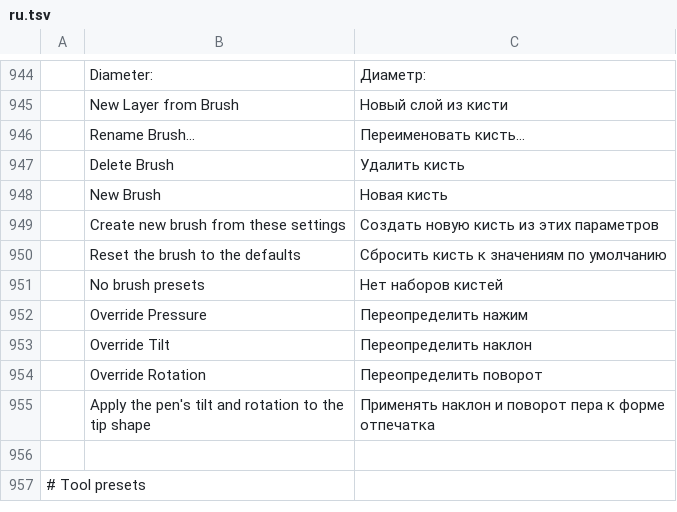
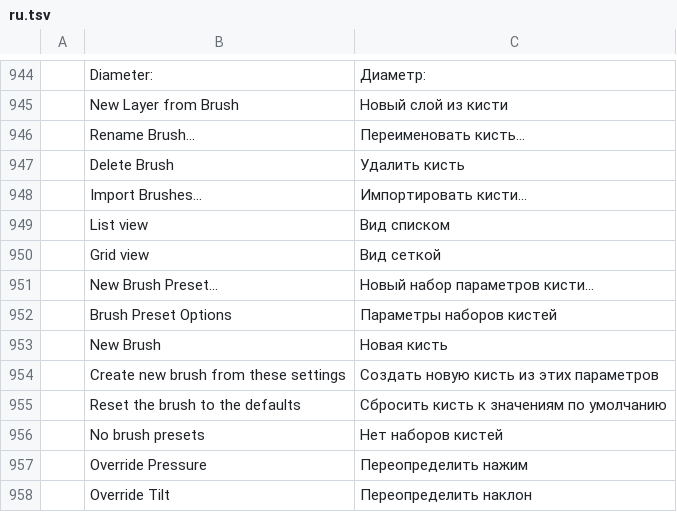
Before and after one commit to jorgerjimenez/United-Editer, a TSV file: photocraft/crates/ui-egui/src/i18n/ru.tsv, drawn as a sheet; only a part is shown, gaps mark what is left out; the shorter side is filled out with more unchanged rows.

```diff
--- a/photocraft/crates/ui-egui/src/i18n/ru.tsv
+++ b/photocraft/crates/ui-egui/src/i18n/ru.tsv
@@ -947,2 +947,7 @@
 	Delete Brush	Удалить кисть
+	Import Brushes…	Импортировать кисти…
+	List view	Вид списком
+	Grid view	Вид сеткой
+	New Brush Preset…	Новый набор параметров кисти…
+	Brush Preset Options	Параметры наборов кистей
 	New Brush	Новая кисть
```
Also changed, not shown: photocraft/crates/ui-egui/src/i18n/cs.tsv, photocraft/crates/ui-egui/src/i18n/fr.tsv, 20 other files.
